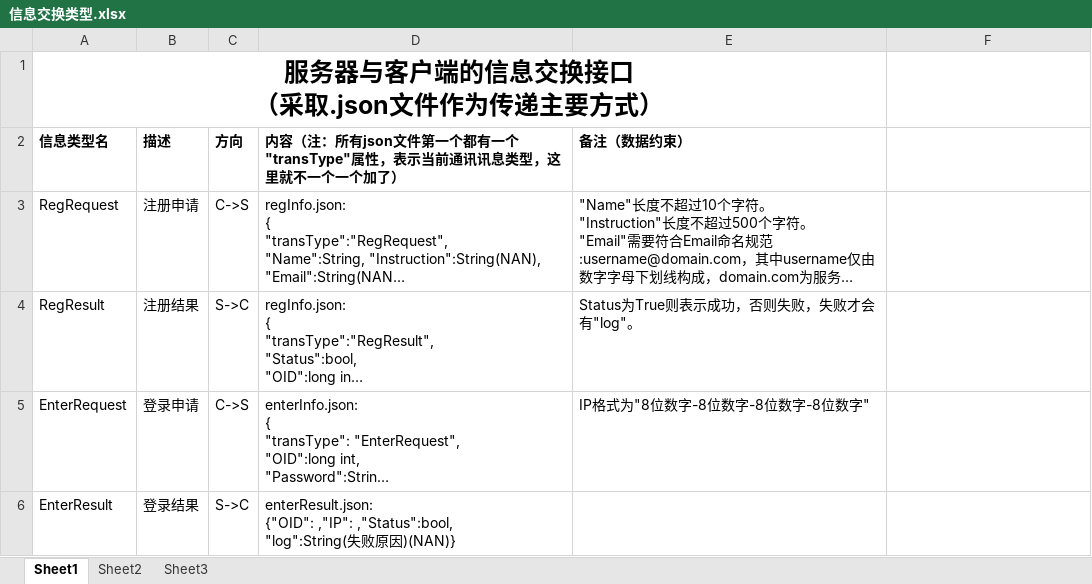
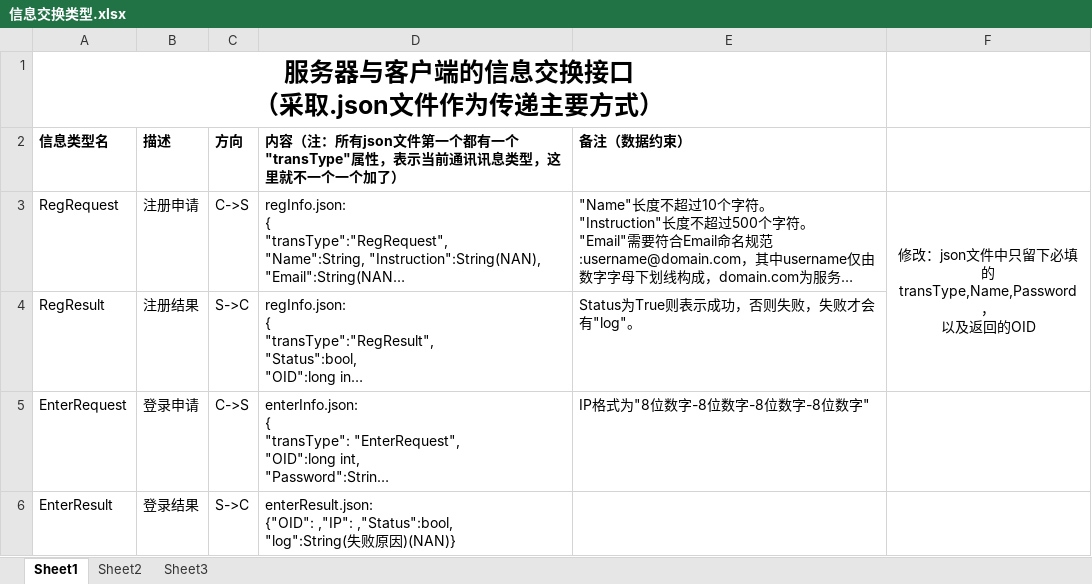
Before and after one commit to Sjeary/OnPointLinkDocument, an Excel workbook: 数据库与客户端信息交换方式/信息交换类型.xlsx, sheet Sheet1, drawn as a sheet; only a part is shown; long unchanged cells end in …; values as stored, in another font and other column widths than the file's, no borders; ↵ is a line break in a cell; the diff names each change by its address in the sheet, - before the commit and + after, or states it on an @@ line.

Commit message:
信息交换修改

```diff
--- a/数据库与客户端信息交换方式/信息交换类型.xlsx (sheet Sheet1)
+++ b/数据库与客户端信息交换方式/信息交换类型.xlsx (sheet Sheet1)
-F3: (empty)
+F3: 修改：json文件中只留下必填的 ↵ transType,Name,Password， ↵ 以及返回的OID
+F3:F4 merged
```
